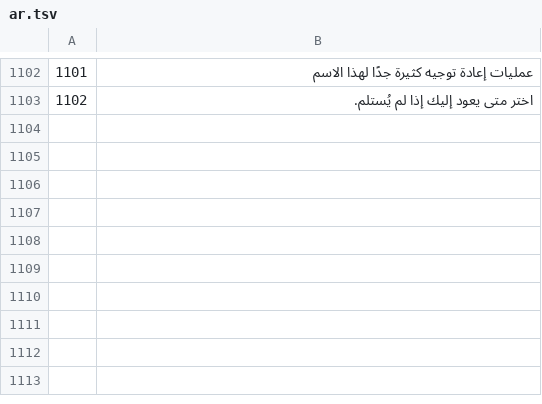
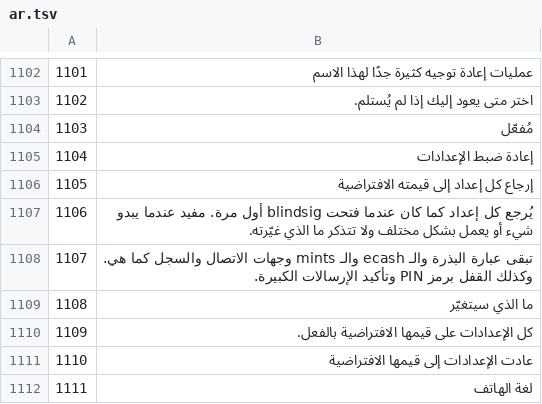
Before and after one commit to Random21m/blindsig, a TSV file: tools/i18n/tr/ar.tsv, drawn as a sheet; only a part is shown, gaps mark what is left out.

```diff
--- a/tools/i18n/tr/ar.tsv
+++ b/tools/i18n/tr/ar.tsv
@@ -1103 +1103,10 @@
 1102	اختر متى يعود إليك إذا لم يُستلم.
+1103	مُفعّل
+1104	إعادة ضبط الإعدادات
+1105	إرجاع كل إعداد إلى قيمته الافتراضية
+1106	يُرجع كل إعداد كما كان عندما فتحت blindsig أول مرة. مفيد عندما يبدو شيء أو يعمل بشكل مختلف ولا تتذكر ما الذي غيّرته.
+1107	تبقى عبارة البذرة والـ ecash والـ mints وجهات الاتصال والسجل كما هي. وكذلك القفل برمز PIN وتأكيد الإرسالات الكبيرة.
+1108	ما الذي سيتغيّر
+1109	كل الإعدادات على قيمها الافتراضية بالفعل.
+1110	عادت الإعدادات إلى قيمها الافتراضية
+1111	لغة الهاتف
```
Also changed, not shown: tools/i18n/tr/de.tsv, tools/i18n/tr/el.tsv, 45 other files.
